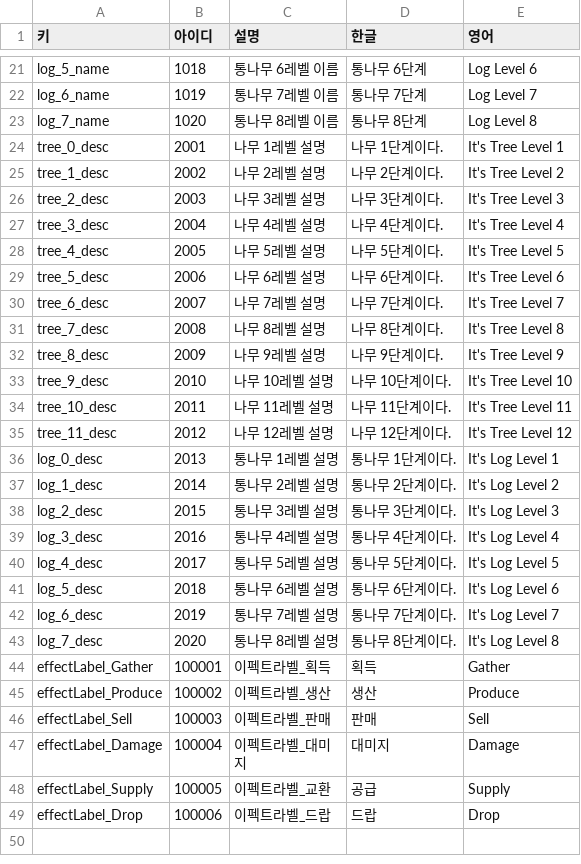
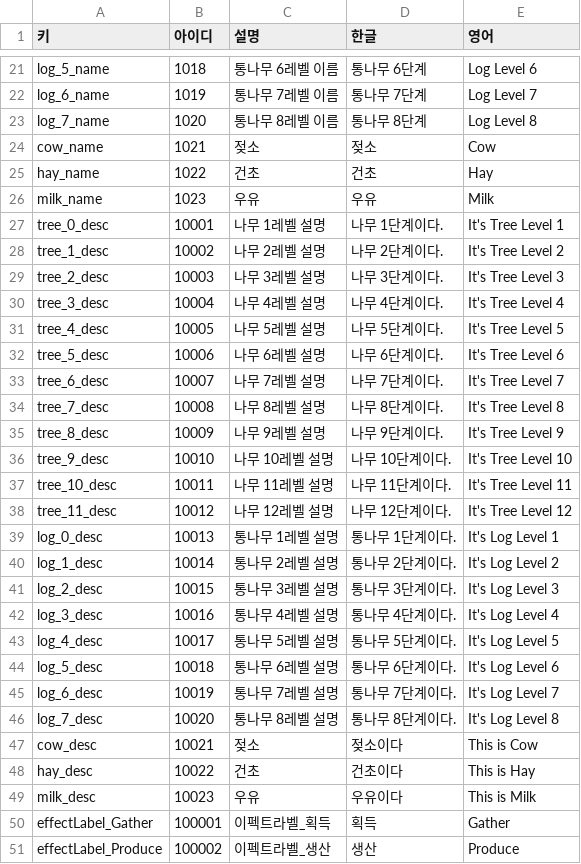
Before and after one commit to illwsion/MergeIsland, a CSV file: Assets/Resources/StringTable.csv, drawn as a sheet; only a part is shown, gaps mark what is left out; the shorter side is filled out with more unchanged rows.

```diff
--- a/Assets/Resources/StringTable.csv
+++ b/Assets/Resources/StringTable.csv
@@ -23,22 +23,28 @@ log_6_name,1019,통나무 7레벨 이름,통나무 7단계,Log Level 7
 log_7_name,1020,통나무 8레벨 이름,통나무 8단계,Log Level 8
-tree_0_desc,2001,나무 1레벨 설명,나무 1단계이다.,It's Tree Level 1
-tree_1_desc,2002,나무 2레벨 설명,나무 2단계이다.,It's Tree Level 2
-tree_2_desc,2003,나무 3레벨 설명,나무 3단계이다.,It's Tree Level 3
-tree_3_desc,2004,나무 4레벨 설명,나무 4단계이다.,It's Tree Level 4
-tree_4_desc,2005,나무 5레벨 설명,나무 5단계이다.,It's Tree Level 5
-tree_5_desc,2006,나무 6레벨 설명,나무 6단계이다.,It's Tree Level 6
-tree_6_desc,2007,나무 7레벨 설명,나무 7단계이다.,It's Tree Level 7
-tree_7_desc,2008,나무 8레벨 설명,나무 8단계이다.,It's Tree Level 8
-tree_8_desc,2009,나무 9레벨 설명,나무 9단계이다.,It's Tree Level 9
-tree_9_desc,2010,나무 10레벨 설명,나무 10단계이다.,It's Tree Level 10
-tree_10_desc,2011,나무 11레벨 설명,나무 11단계이다.,It's Tree Level 11
-tree_11_desc,2012,나무 12레벨 설명,나무 12단계이다.,It's Tree Level 12
-log_0_desc,2013,통나무 1레벨 설명,통나무 1단계이다.,It's Log Level 1
-log_1_desc,2014,통나무 2레벨 설명,통나무 2단계이다.,It's Log Level 2
-log_2_desc,2015,통나무 3레벨 설명,통나무 3단계이다.,It's Log Level 3
-log_3_desc,2016,통나무 4레벨 설명,통나무 4단계이다.,It's Log Level 4
-log_4_desc,2017,통나무 5레벨 설명,통나무 5단계이다.,It's Log Level 5
-log_5_desc,2018,통나무 6레벨 설명,통나무 6단계이다.,It's Log Level 6
-log_6_desc,2019,통나무 7레벨 설명,통나무 7단계이다.,It's Log Level 7
-log_7_desc,2020,통나무 8레벨 설명,통나무 8단계이다.,It's Log Level 8
+cow_name,1021,젖소,젖소,Cow
+hay_name,1022,건초,건초,Hay
+milk_name,1023,우유,우유,Milk
+tree_0_desc,10001,나무 1레벨 설명,나무 1단계이다.,It's Tree Level 1
+tree_1_desc,10002,나무 2레벨 설명,나무 2단계이다.,It's Tree Level 2
+tree_2_desc,10003,나무 3레벨 설명,나무 3단계이다.,It's Tree Level 3
+tree_3_desc,10004,나무 4레벨 설명,나무 4단계이다.,It's Tree Level 4
+tree_4_desc,10005,나무 5레벨 설명,나무 5단계이다.,It's Tree Level 5
+tree_5_desc,10006,나무 6레벨 설명,나무 6단계이다.,It's Tree Level 6
+tree_6_desc,10007,나무 7레벨 설명,나무 7단계이다.,It's Tree Level 7
+tree_7_desc,10008,나무 8레벨 설명,나무 8단계이다.,It's Tree Level 8
+tree_8_desc,10009,나무 9레벨 설명,나무 9단계이다.,It's Tree Level 9
+tree_9_desc,10010,나무 10레벨 설명,나무 10단계이다.,It's Tree Level 10
+tree_10_desc,10011,나무 11레벨 설명,나무 11단계이다.,It's Tree Level 11
+tree_11_desc,10012,나무 12레벨 설명,나무 12단계이다.,It's Tree Level 12
+log_0_desc,10013,통나무 1레벨 설명,통나무 1단계이다.,It's Log Level 1
+log_1_desc,10014,통나무 2레벨 설명,통나무 2단계이다.,It's Log Level 2
+log_2_desc,10015,통나무 3레벨 설명,통나무 3단계이다.,It's Log Level 3
+log_3_desc,10016,통나무 4레벨 설명,통나무 4단계이다.,It's Log Level 4
+log_4_desc,10017,통나무 5레벨 설명,통나무 5단계이다.,It's Log Level 5
+log_5_desc,10018,통나무 6레벨 설명,통나무 6단계이다.,It's Log Level 6
+log_6_desc,10019,통나무 7레벨 설명,통나무 7단계이다.,It's Log Level 7
+log_7_desc,10020,통나무 8레벨 설명,통나무 8단계이다.,It's Log Level 8
+cow_desc,10021,젖소,젖소이다,This is Cow
+hay_desc,10022,건초,건초이다,This is Hay
+milk_desc,10023,우유,우유이다,This is Milk
 effectLabel_Gather,100001,이펙트라벨_획득,획득,Gather
```
Also changed, not shown: Assets/Resources/ItemTable.csv, Assets/Resources/SupplyTable.csv, 24 other files.
